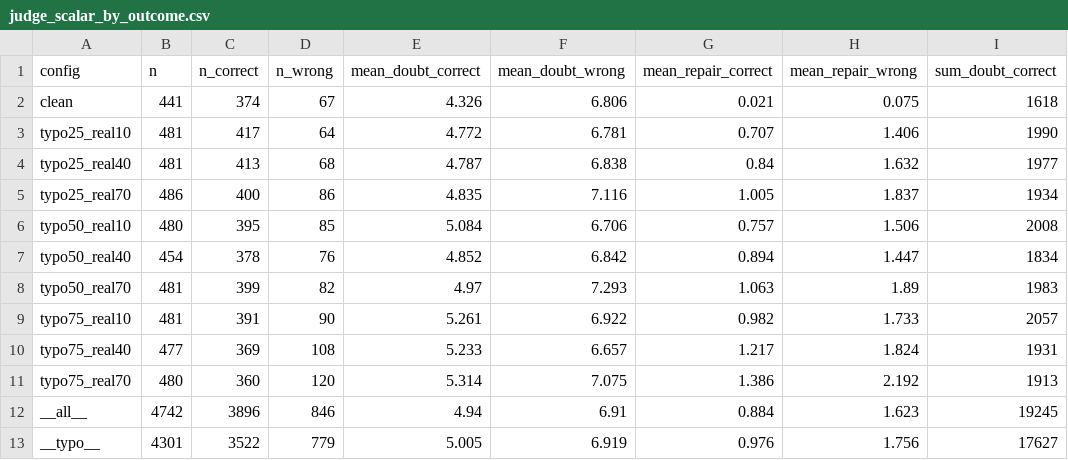
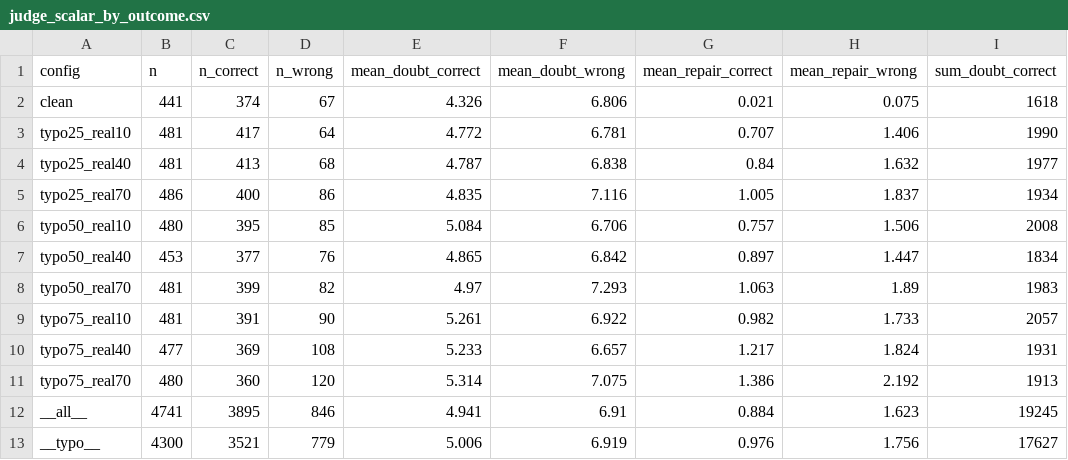
Before and after one commit to dolev98/NLP_project, a CSV file: results/arc/judge_scalar_by_outcome.csv, drawn as a sheet; only a part is shown; the diff names each change by its address in the sheet, - before the commit and + after, or states it on an @@ line.

```diff
--- a/results/arc/judge_scalar_by_outcome.csv
+++ b/results/arc/judge_scalar_by_outcome.csv
-B7 (n): 454
+B7 (n): 453
-C7 (n_correct): 378
+C7 (n_correct): 377
-E7 (mean_doubt_correct): 4.852
+E7 (mean_doubt_correct): 4.865
-G7 (mean_repair_correct): 0.894
+G7 (mean_repair_correct): 0.897
-B12 (n): 4742
+B12 (n): 4741
-C12 (n_correct): 3896
+C12 (n_correct): 3895
-E12 (mean_doubt_correct): 4.94
+E12 (mean_doubt_correct): 4.941
-B13 (n): 4301
+B13 (n): 4300
-C13 (n_correct): 3522
+C13 (n_correct): 3521
-E13 (mean_doubt_correct): 5.005
+E13 (mean_doubt_correct): 5.006
```
Also changed, not shown: results/arc/accuracy_decomposition.csv, results/arc/judge_scalar_by_real.csv, 44 other files.
